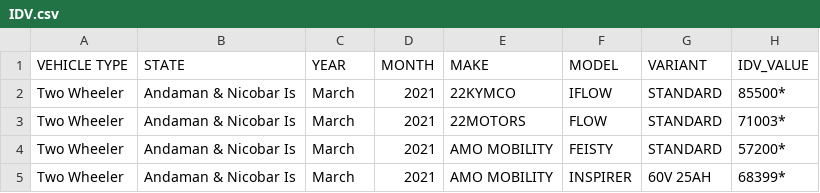
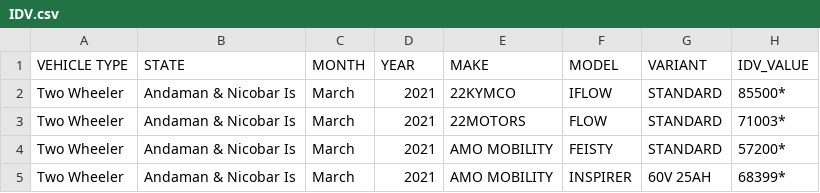
Before and after one commit to NAMAN108282/Assignment_IDV, a CSV file: IDV.csv, drawn as a sheet; only a part is shown.

Commit message:
Update IDV.csv

```diff
--- a/IDV.csv
+++ b/IDV.csv
@@ -1,2 +1,2 @@
-VEHICLE TYPE,STATE,YEAR,MONTH,MAKE,MODEL,VARIANT,IDV_VALUE
+VEHICLE TYPE,STATE,MONTH,YEAR,MAKE,MODEL,VARIANT,IDV_VALUE
 Two Wheeler,Andaman & Nicobar Is,March,2021,22KYMCO,IFLOW,STANDARD,85500*
```
